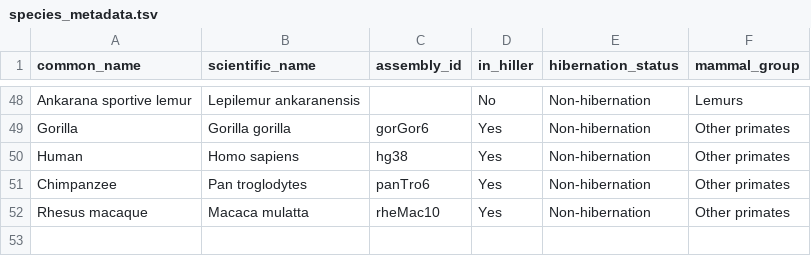
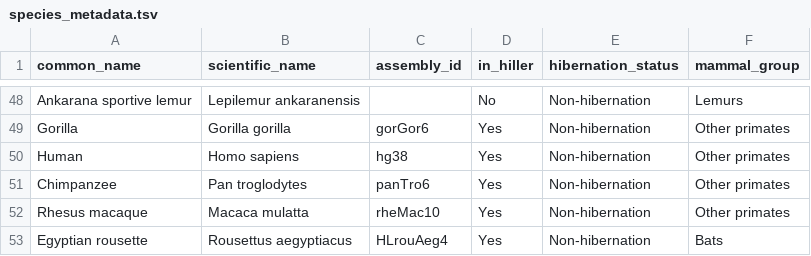
Before and after one commit to patharesaanvi/kelley-hibernation-rer, a TSV file: config/species_metadata.tsv, drawn as a sheet; only a part is shown, gaps mark what is left out.

Commit message:
Update species_metadata.tsv

```diff
--- a/config/species_metadata.tsv
+++ b/config/species_metadata.tsv
@@ -52 +52,2 @@ Chimpanzee	Pan troglodytes	panTro6	Yes	Non-hibernation	Other primates
 Rhesus macaque	Macaca mulatta	rheMac10	Yes	Non-hibernation	Other primates
+Egyptian rousette	Rousettus aegyptiacus	HLrouAeg4	Yes	Non-hibernation	Bats
```
